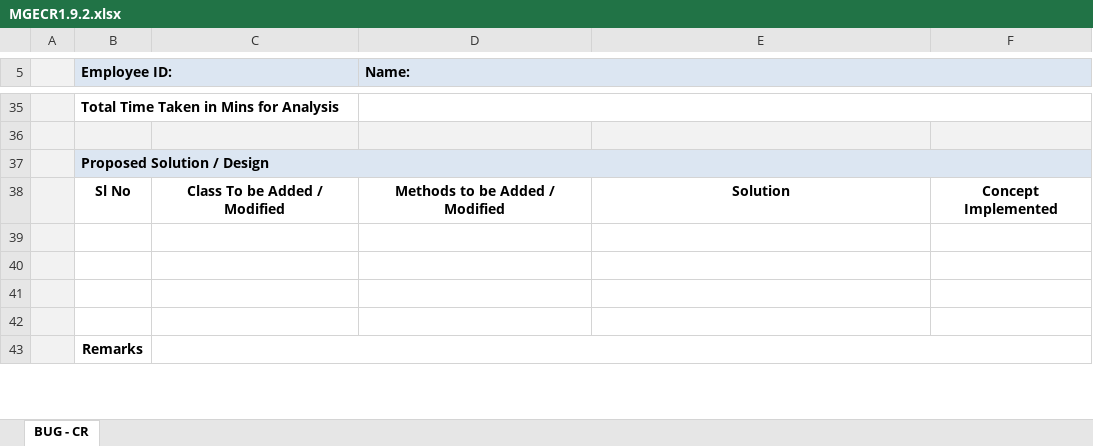
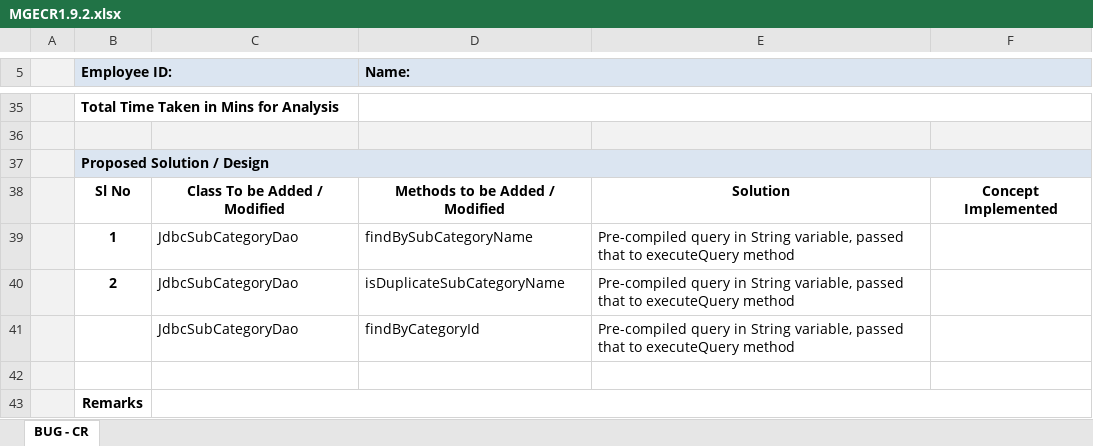
Before and after one commit to cldaly/OnlineRetailProjectMaintenance, an Excel workbook: Online Retail Project Modules/Module 2/MGECR1.9/MGECR1.9.2.xlsx, sheet BUG - CR, drawn as a sheet; only a part is shown, gaps mark what is left out; values as stored, in another font and other column widths than the file's, no borders; charts and pictures not drawn; the diff names each change by its address in the sheet, - before the commit and + after, or states it on an @@ line.

Commit message:
complete module 2 bug fixes and refactors

```diff
--- a/Online Retail Project Modules/Module 2/MGECR1.9/MGECR1.9.2.xlsx (sheet BUG - CR)
+++ b/Online Retail Project Modules/Module 2/MGECR1.9/MGECR1.9.2.xlsx (sheet BUG - CR)
-row 39: (empty)
+row 39:  | 1 | JdbcSubCategoryDao | findBySubCategoryName | Pre-compiled query in String variable, passed that to executeQuery method
-row 40: (empty)
+row 40:  | 2 | JdbcSubCategoryDao | isDuplicateSubCategoryName | Pre-compiled query in String variable, passed that to executeQuery method
-row 41: (empty)
+row 41:  |  | JdbcSubCategoryDao | findByCategoryId | Pre-compiled query in String variable, passed that to executeQuery method
```
Also changed, not shown: charts or pictures, Online Retail Project Modules/Module 2/MGEBUG1.7/MGEBUG1.7.2 - V.1.xlsx, Online Retail Project Modules/Module 2/MGEBUG1.8/MGEBUG1.8.2 - V.1.xlsx, 42 other files.
